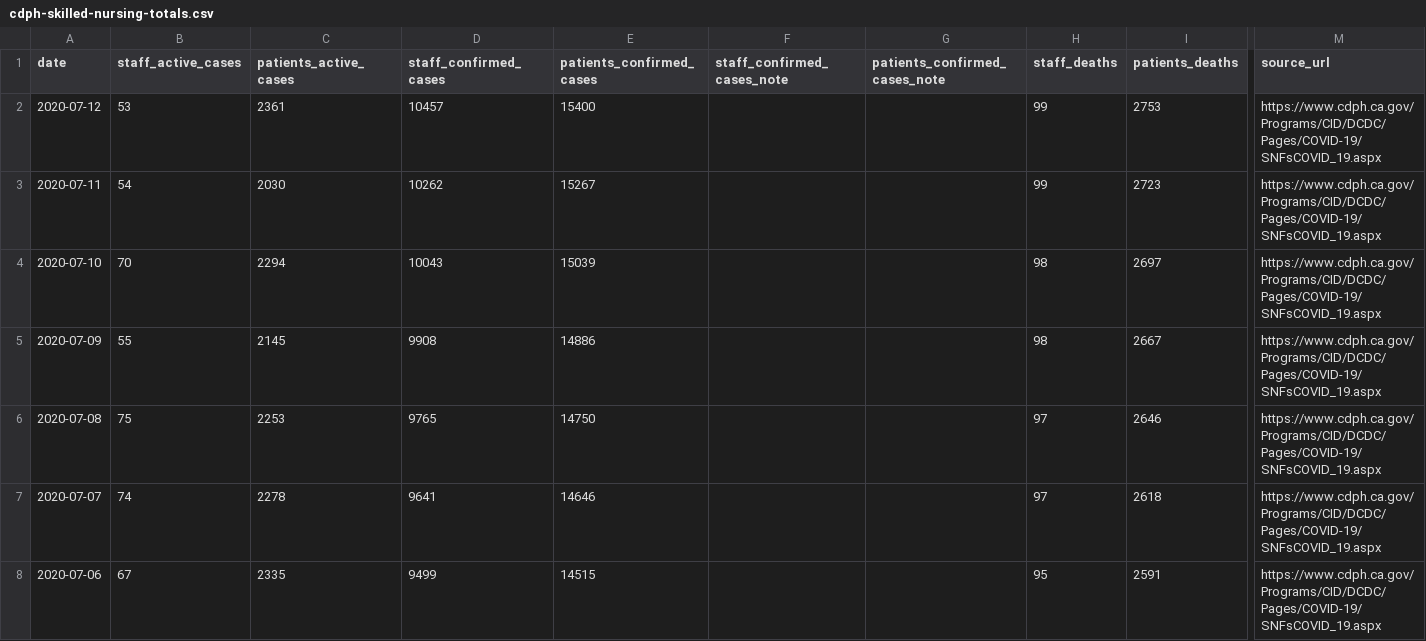
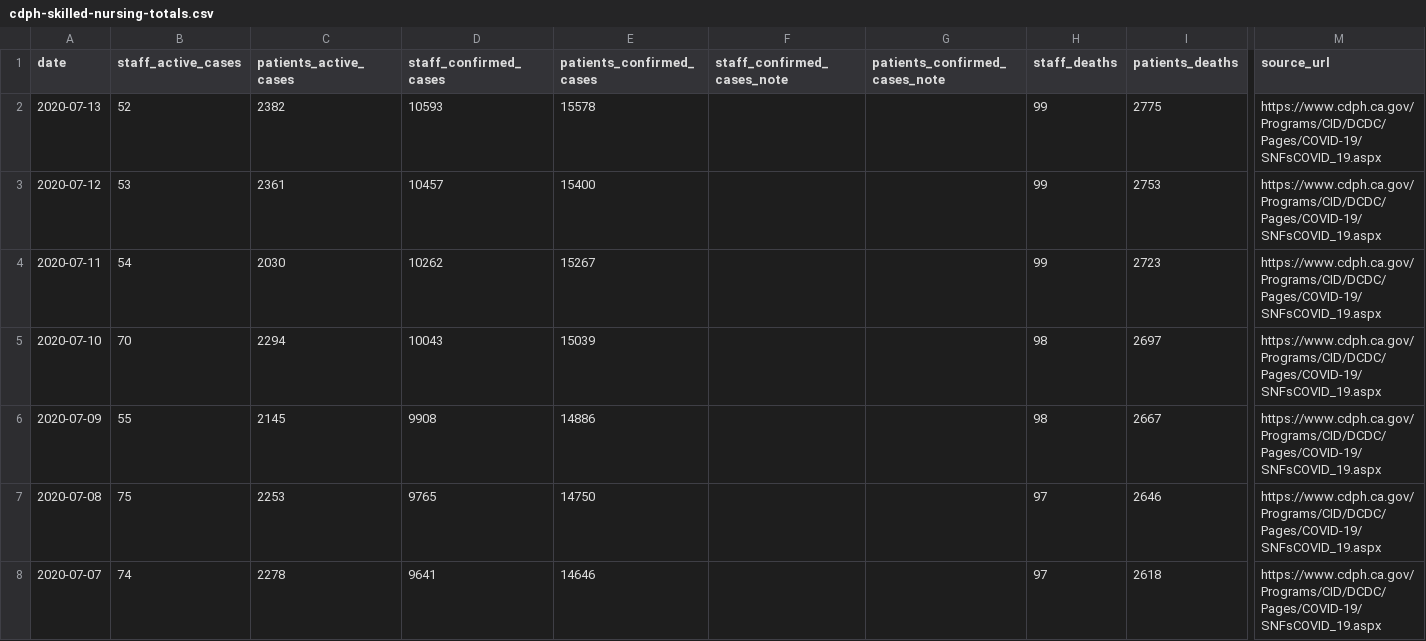
Before and after one commit to datadesk/california-coronavirus-data, a CSV file: cdph-skilled-nursing-totals.csv, drawn as a sheet; only a part is shown, gaps mark what is left out; the shorter side is filled out with more unchanged rows; rows hold the shown columns only; the diff names each change by its address in the sheet, - before the commit and + after, or states it on an @@ line.

```diff
--- a/cdph-skilled-nursing-totals.csv
+++ b/cdph-skilled-nursing-totals.csv
+row 2: 2020-07-13 | 52 | 2382 | 10593 | 15578 |  |  | 99 | 2775 | https://www.cdph.ca.gov/Programs/CID/DCDC/Pages/COVID-19/SNFsCOVID_19.aspx
```
Also changed, not shown: cdph-hospital-patient-county-totals.csv, cdph-race-ethnicity.csv, 9 other files.
